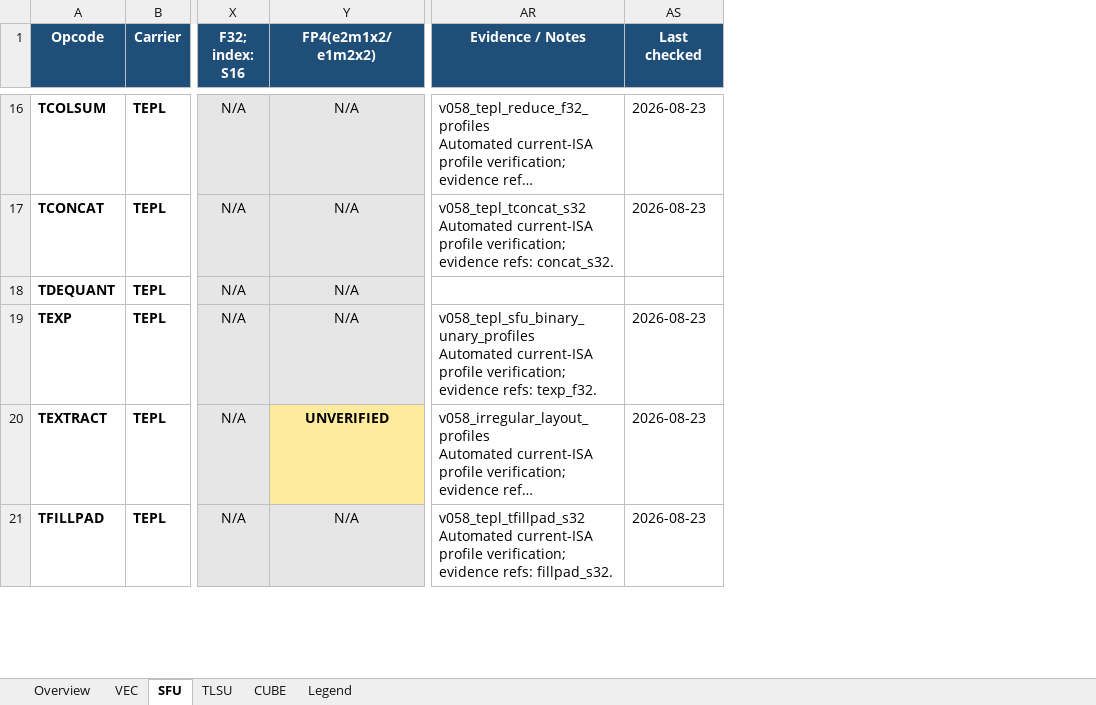
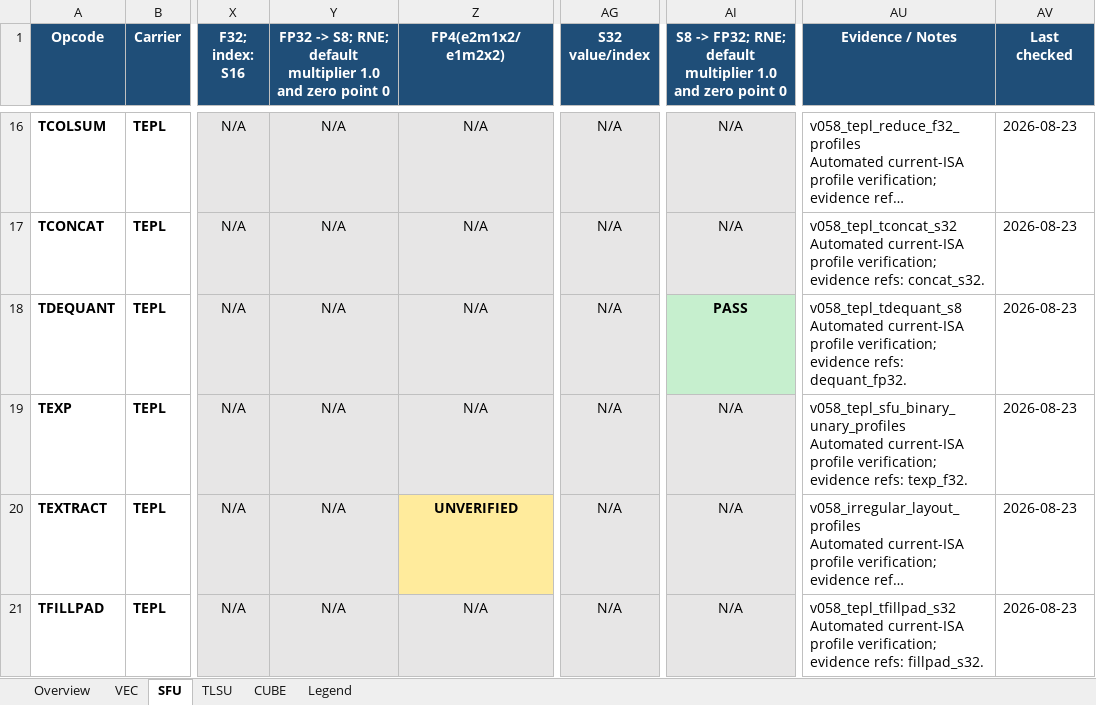
Before and after one commit to LinxISA/qemu, an Excel workbook: docs/linxisa/qemu_tile_profile_support.xlsx, sheet SFU, drawn as a sheet; only a part is shown, gaps mark what is left out; long unchanged cells end in …; values as stored, in another font and other column widths than the file's, no borders; addresses are those after the commit; ↵ is a line break in a cell; the diff covers the shown part only; the diff names each change by its address in the sheet, - before the commit and + after, or states it on an @@ line.

Commit message:
docs(qemu): refresh current tile profile matrix

```diff
--- a/docs/linxisa/qemu_tile_profile_support.xlsx (sheet SFU)
+++ b/docs/linxisa/qemu_tile_profile_support.xlsx (sheet SFU)
+column Y, row 1: FP32 -> S8; RNE; default multiplier 1.0 and zero point 0; rows 16-21: all N/A
+column AG (S32 value/index), rows 16-21: all N/A
+column AI, row 1: S8 -> FP32; RNE; default multiplier 1.0 and zero point 0; rows 16-21: N/A | N/A | PASS | N/A | N/A | N/A
-AU18 (Evidence / Notes): (empty)
+AU18 (Evidence / Notes): v058_tepl_tdequant_s8 ↵ Automated current-ISA profile verification; evidence refs: dequant_fp32.
-AV18 (Last checked): (empty)
+AV18 (Last checked): 2026-08-23
```
Also changed, not shown: 9 edited cells and cell formats elsewhere in this sheet, sheet VEC, sheet TLSU, sheet Overview.
